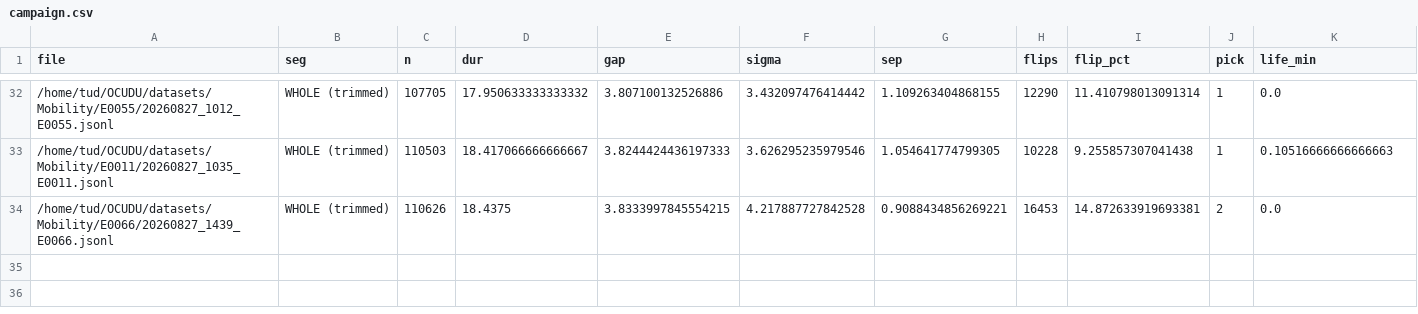
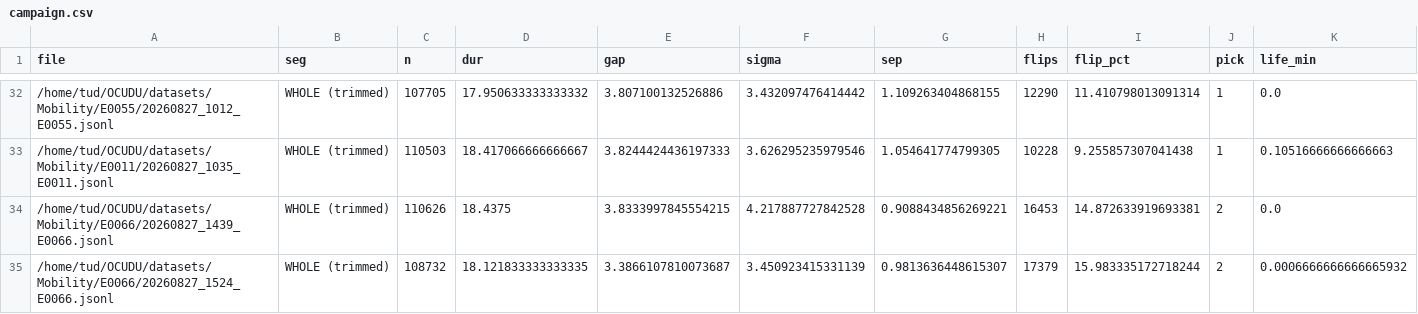
Before and after one commit to Ujjwal-Nano/OCUDU, a CSV file: datasets/campaign.csv, drawn as a sheet; only a part is shown, gaps mark what is left out; rows hold the shown columns only; the diff names each change by its address in the sheet, - before the commit and + after, or states it on an @@ line.

Commit message:
dataset: 20260827_1524_E0066 — Dlos:3.2m , rx gain: 40, speed: 0.4 m/s, srs period:10ms

```diff
--- a/datasets/campaign.csv
+++ b/datasets/campaign.csv
+row 35: /home/tud/OCUDU/datasets/Mobility/E0066/20260827_1524_E0066.jsonl | WHOLE (trimmed) | 108732 | 18.121833333333335 | 3.3866107810073687 | 3.450923415331139 | 0.9813636448615307 | 17379 | 15.983335172718244 | 2 | 0.0006666666666665932
```
Also changed, not shown: datasets/mobility_sweep.csv, 14 other files.
